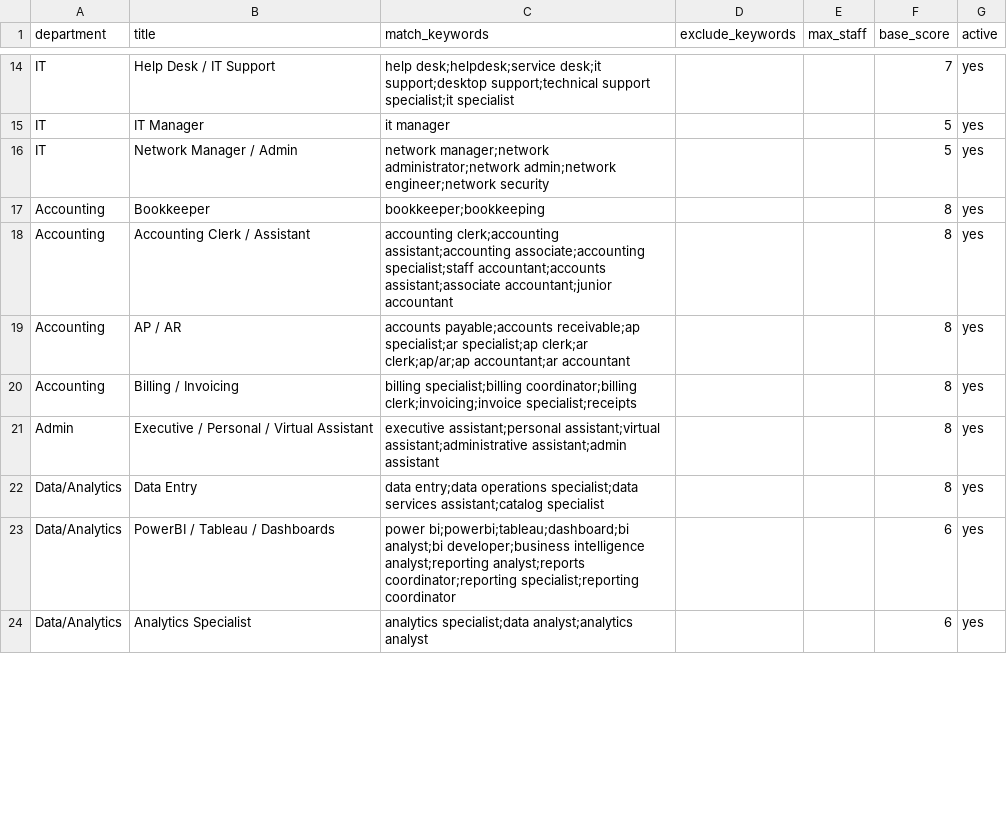
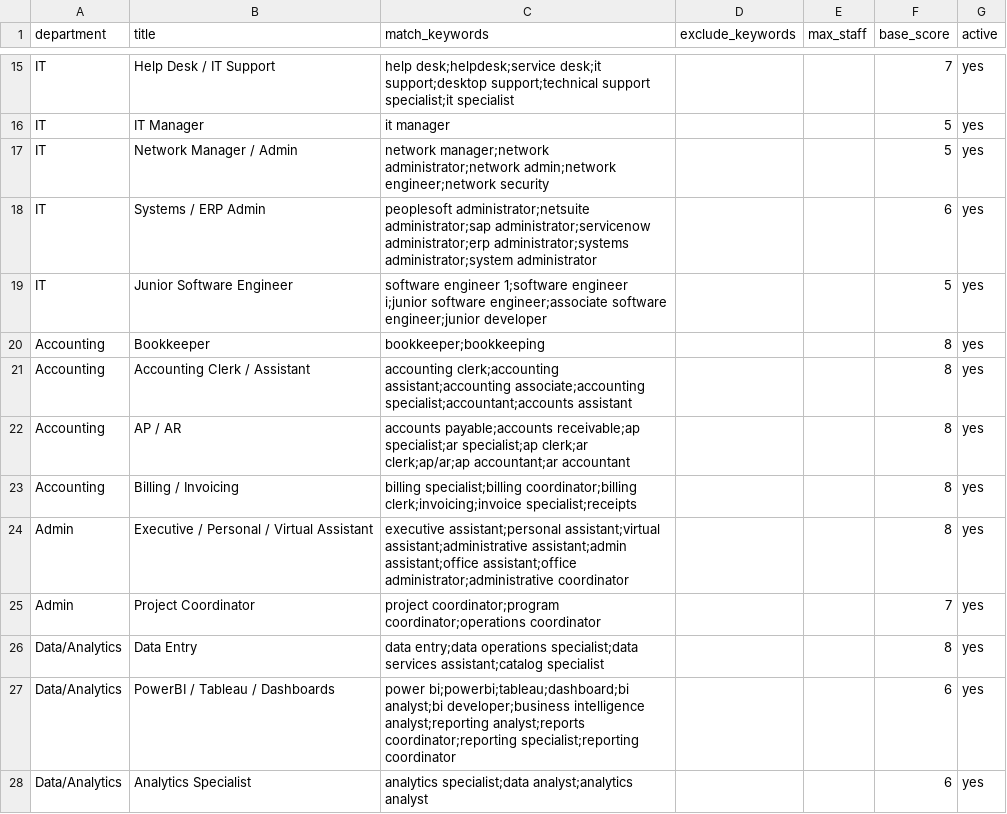
Before and after one commit to blakeOutsorcy/Outsorcy-SDRs, a CSV file: tools/job-signals/target-titles.csv, drawn as a sheet; only a part is shown, gaps mark what is left out; the diff covers the shown part only.

```diff
--- a/tools/job-signals/target-titles.csv
+++ b/tools/job-signals/target-titles.csv
@@ -16,7 +17,10 @@ IT,IT Manager,it manager,,,5,yes
 IT,Network Manager / Admin,network manager;network administrator;network admin;network engineer;network security,,,5,yes
+IT,Systems / ERP Admin,peoplesoft administrator;netsuite administrator;sap administrator;servicenow administrator;erp administrator;systems administrator;system administrator,,,6,yes
+IT,Junior Software Engineer,software engineer 1;software engineer i;junior software engineer;associate software engineer;junior developer,,,5,yes
 Accounting,Bookkeeper,bookkeeper;bookkeeping,,,8,yes
-Accounting,Accounting Clerk / Assistant,accounting clerk;accounting assistant;accounting associate;accounting specialist;staff accountant;accounts assistant;associate accountant;junior accountant,,,8,yes
+Accounting,Accounting Clerk / Assistant,accounting clerk;accounting assistant;accounting associate;accounting specialist;accountant;accounts assistant,,,8,yes
 Accounting,AP / AR,accounts payable;accounts receivable;ap specialist;ar specialist;ap clerk;ar clerk;ap/ar;ap accountant;ar accountant,,,8,yes
 Accounting,Billing / Invoicing,billing specialist;billing coordinator;billing clerk;invoicing;invoice specialist;receipts,,,8,yes
-Admin,Executive / Personal / Virtual Assistant,executive assistant;personal assistant;virtual assistant;administrative assistant;admin assistant,,,8,yes
+Admin,Executive / Personal / Virtual Assistant,executive assistant;personal assistant;virtual assistant;administrative assistant;admin assistant;office assistant;office administrator;administrative coordinator,,,8,yes
+Admin,Project Coordinator,project coordinator;program coordinator;operations coordinator,,,7,yes
 Data/Analytics,Data Entry,data entry;data operations specialist;data services assistant;catalog specialist,,,8,yes
```
Also changed, not shown: 3 added rows and 5 edited cells elsewhere in this file, 2 other files.
